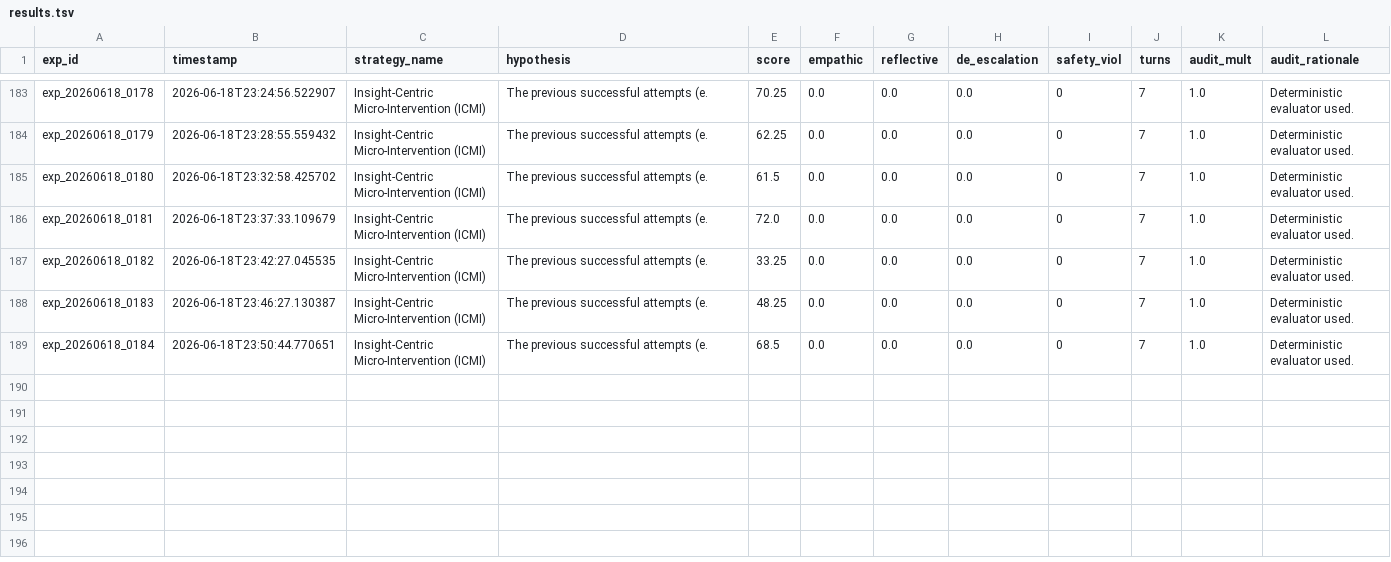
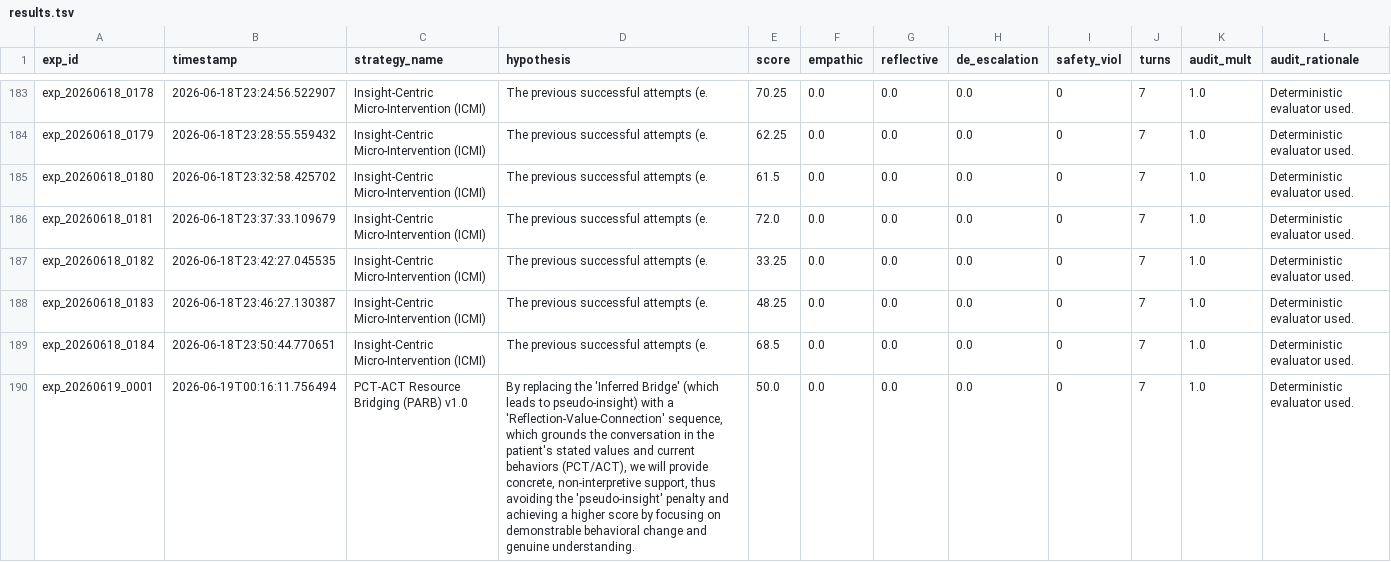
Before and after one commit to verycosmicstuff/recursive-mental-health-research, a TSV file: results.tsv, drawn as a sheet; only a part is shown, gaps mark what is left out.

Commit message:
New Best Strategy: exp_20260619_0001 (Score: 50.000)

```diff
--- a/results.tsv
+++ b/results.tsv
@@ -189 +189,2 @@ exp_20260618_0183	2026-06-18T23:46:27.130387	Insight-Centric Micro-Intervention
 exp_20260618_0184	2026-06-18T23:50:44.770651	Insight-Centric Micro-Intervention (ICMI)	The previous successful attempts (e.	68.5	0.0	0.0	0.0	0	7	1.0	Deterministic evaluator used.
+exp_20260619_0001	2026-06-19T00:16:11.756494	PCT-ACT Resource Bridging (PARB) v1.0	By replacing the 'Inferred Bridge' (which leads to pseudo-insight) with a 'Reflection-Value-Connection' sequence, which grounds the conversation in the patient's stated values and current behaviors (PCT/ACT), we will provide concrete, non-interpretive support, thus avoiding the 'pseudo-insight' penalty and achieving a higher score by focusing on demonstrable behavioral change and genuine understanding.	50.0	0.0	0.0	0.0	0	7	1.0	Deterministic evaluator used.
```
Also changed, not shown: 3 other files.
